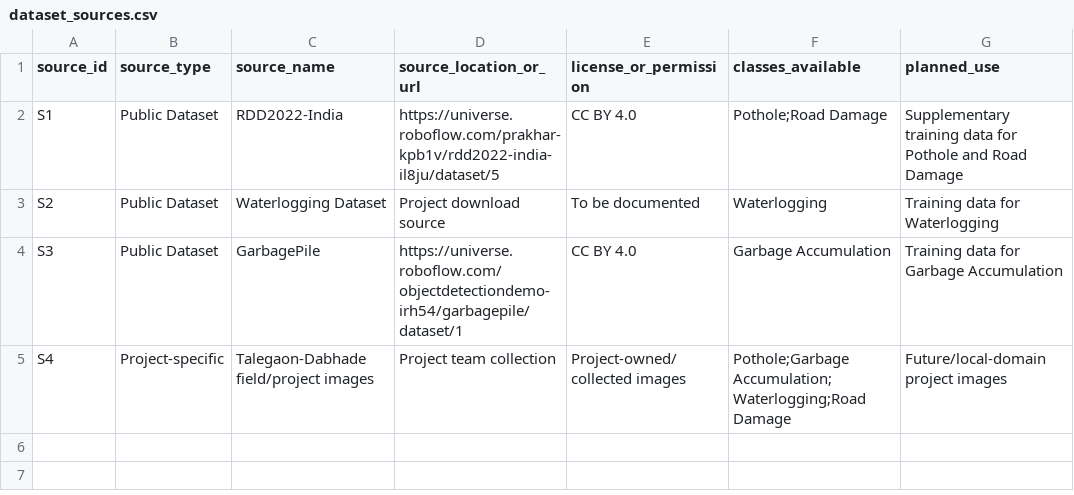
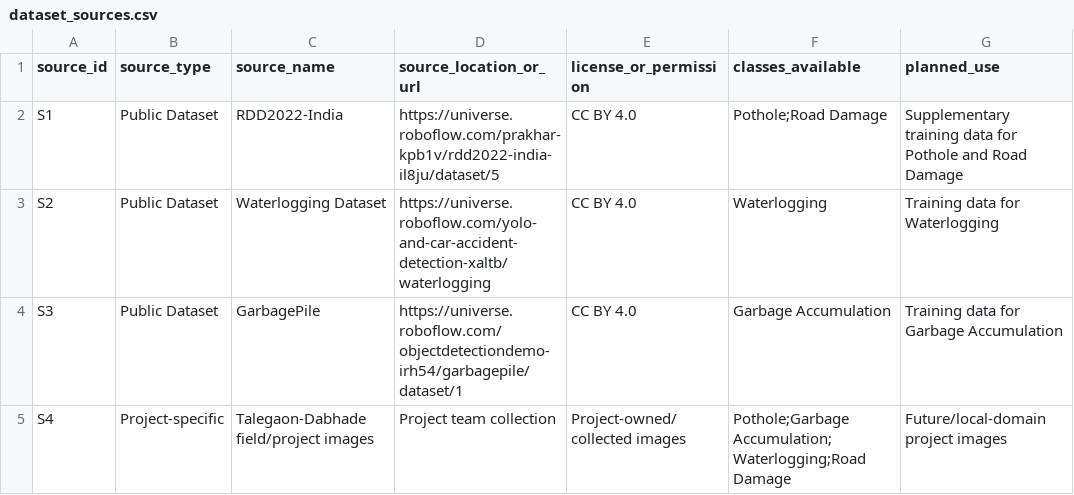
Before and after one commit to siddgh123/civicbrain, a CSV file: data/yolo/dataset_sources.csv, drawn as a sheet.

```diff
--- a/data/yolo/dataset_sources.csv
+++ b/data/yolo/dataset_sources.csv
@@ -2,3 +2,3 @@
 S1,Public Dataset,RDD2022-India,https://universe.roboflow.com/prakhar-kpb1v/rdd2022-india-il8ju/dataset/5,CC BY 4.0,"Pothole;Road Damage","Supplementary training data for Pothole and Road Damage"
-S2,Public Dataset,Waterlogging Dataset,Project download source,To be documented,"Waterlogging","Training data for Waterlogging"
+S2,Public Dataset,Waterlogging Dataset,https://universe.roboflow.com/yolo-and-car-accident-detection-xaltb/waterlogging,CC BY 4.0,"Waterlogging","Training data for Waterlogging"
 S3,Public Dataset,GarbagePile,https://universe.roboflow.com/objectdetectiondemo-irh54/garbagepile/dataset/1,CC BY 4.0,"Garbage Accumulation","Training data for Garbage Accumulation"
```
Also changed, not shown: 3 other files.
